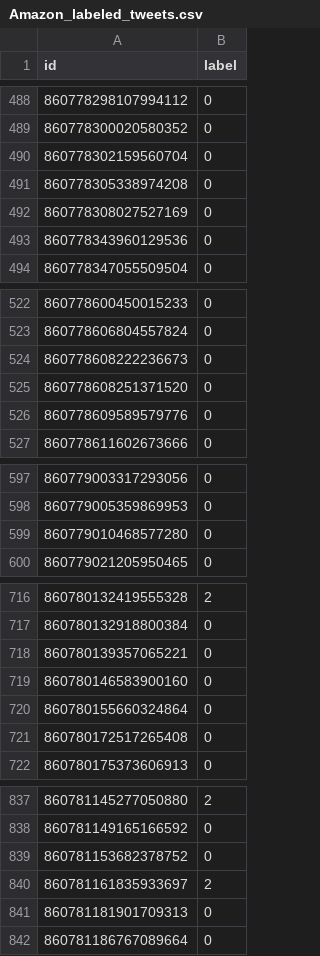
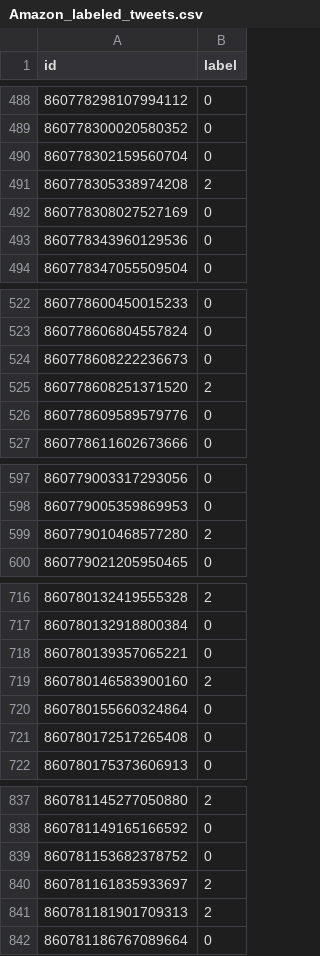
Before and after one commit to burningskies42/Twitter_Analytics, a CSV file: Python/twitter_filter/labels/Amazon_labeled_tweets.csv, drawn as a sheet; only a part is shown, gaps mark what is left out; the diff covers the shown part only.

```diff
--- a/Python/twitter_filter/labels/Amazon_labeled_tweets.csv
+++ b/Python/twitter_filter/labels/Amazon_labeled_tweets.csv
@@ -490,3 +490,3 @@ id;label
 860778302159560704;0
-860778305338974208;0
+860778305338974208;2
 860778308027527169;0
@@ -524,3 +524,3 @@ id;label
 860778608222236673;0
-860778608251371520;0
+860778608251371520;2
 860778609589579776;0
@@ -598,3 +598,3 @@ id;label
 860779005359869953;0
-860779010468577280;0
+860779010468577280;2
 860779021205950465;0
@@ -718,3 +718,3 @@ id;label
 860780139357065221;0
-860780146583900160;0
+860780146583900160;2
 860780155660324864;0
@@ -840,3 +840,3 @@ id;label
 860781161835933697;2
-860781181901709313;0
+860781181901709313;2
 860781186767089664;0
```
Also changed, not shown: 95 edited cells elsewhere in this file, 7 other files.
